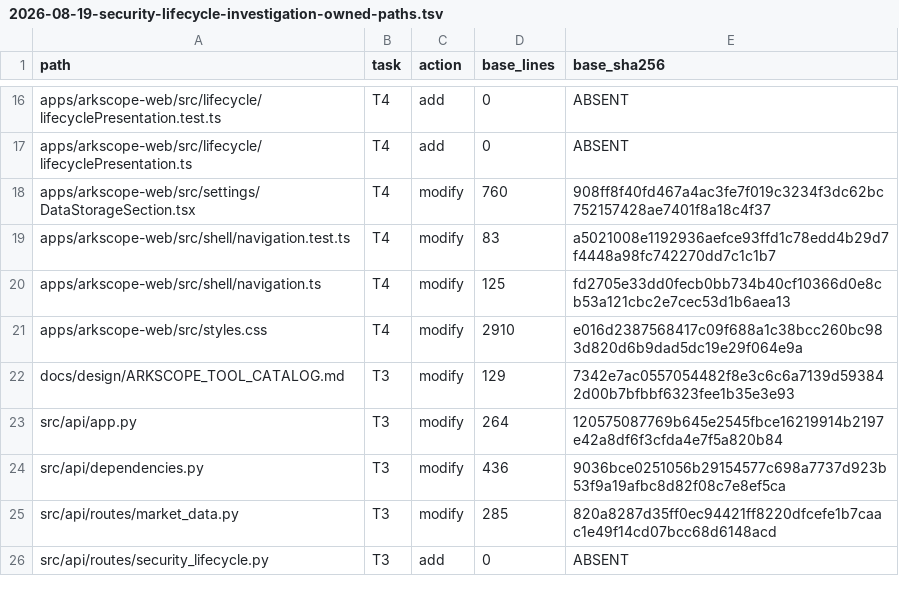
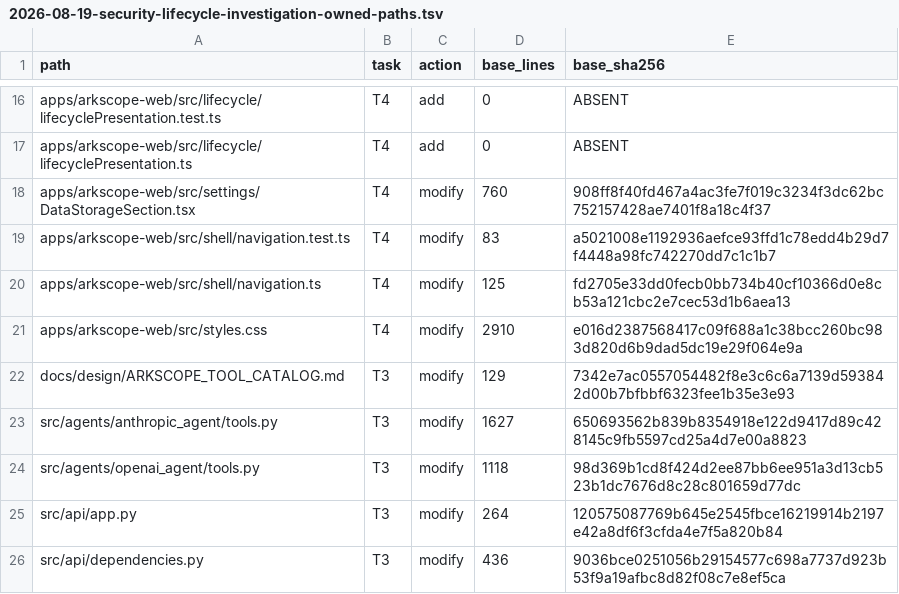
Before and after one commit to HYL-Dave/MindfulRL-Intraday, a TSV file: docs/superpowers/plans/2026-08-19-security-lifecycle-investigation-owned-paths.tsv, drawn as a sheet; only a part is shown, gaps mark what is left out; the shorter side is filled out with more unchanged rows; the diff names each change by its address in the sheet, - before the commit and + after, or states it on an @@ line.

Commit message:
docs(lifecycle): authorize generic bridge ownership

```diff
--- a/docs/superpowers/plans/2026-08-19-security-lifecycle-investigation-owned-paths.tsv
+++ b/docs/superpowers/plans/2026-08-19-security-lifecycle-investigation-owned-paths.tsv
+row 23: src/agents/anthropic_agent/tools.py | T3 | modify | 1627 | 650693562b839b8354918e122d9417d89c428145c9fb5597cd25a4d7e00a8823
+row 24: src/agents/openai_agent/tools.py | T3 | modify | 1118 | 98d369b1cd8f424d2ee87bb6ee951a3d13cb523b1dc7676d8c28c801659d77dc
```
Also changed, not shown: 1 other file.
